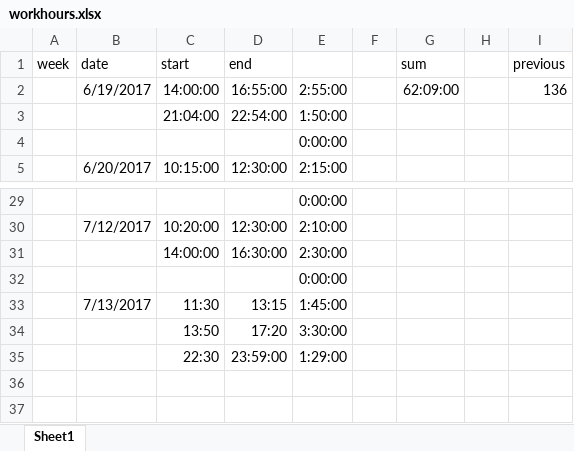
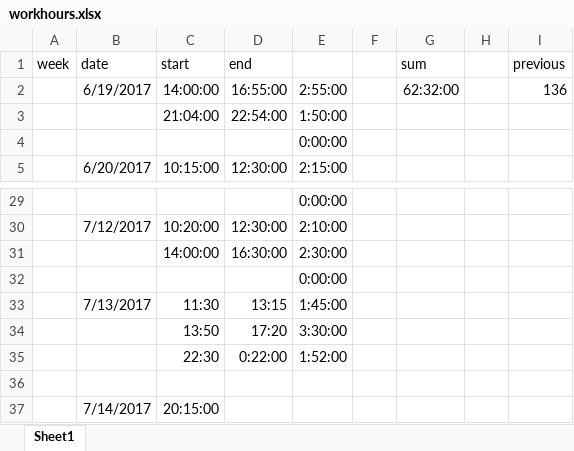
Before and after one commit to petercanmakit/IPIM_static, an Excel workbook: workhours.xlsx, sheet Sheet1, drawn as a sheet; only a part is shown, gaps mark what is left out; values as stored, in another font and other column widths than the file's, no borders; the diff names each change by its address in the sheet, - before the commit and + after, or states it on an @@ line.

```diff
--- a/workhours.xlsx (sheet Sheet1)
+++ b/workhours.xlsx (sheet Sheet1)
-G2 (sum): 62:09:00
+G2 (sum): 62:32:00
-D35 (end): 23:59:00
+D35 (end): 0:22:00
-E35: 1:29:00
+E35: 1:52:00
+row 36: (empty)
+row 37:  | 7/14/2017 | 20:15:00
```
Also changed, not shown: 5 other files.
